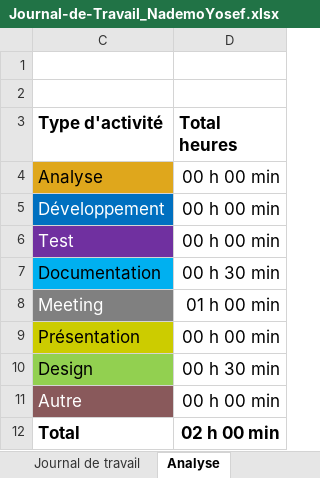
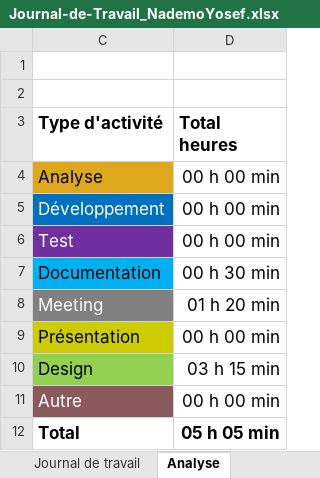
Before and after one commit to Josefnademo/Passion_lecture_Mobile, an Excel workbook: Documentation/Journal-de-Travail_NademoYosef.xlsx, sheet Analyse, drawn as a sheet; values as stored, in another font and other column widths than the file's, no borders; charts and pictures not drawn; the diff names each change by its address in the sheet, - before the commit and + after, or states it on an @@ line.

```diff
--- a/Documentation/Journal-de-Travail_NademoYosef.xlsx (sheet Analyse)
+++ b/Documentation/Journal-de-Travail_NademoYosef.xlsx (sheet Analyse)
-D8 (Total heures): 01 h 00 min
+D8 (Total heures): 01 h 20 min
-D10 (Total heures): 00 h 30 min
+D10 (Total heures): 03 h 15 min
-D12 (Total heures): 02 h 00 min
+D12 (Total heures): 05 h 05 min
```
Also changed, not shown: sheet Journal de travail, hidden cells, charts or pictures, 11 other files.
